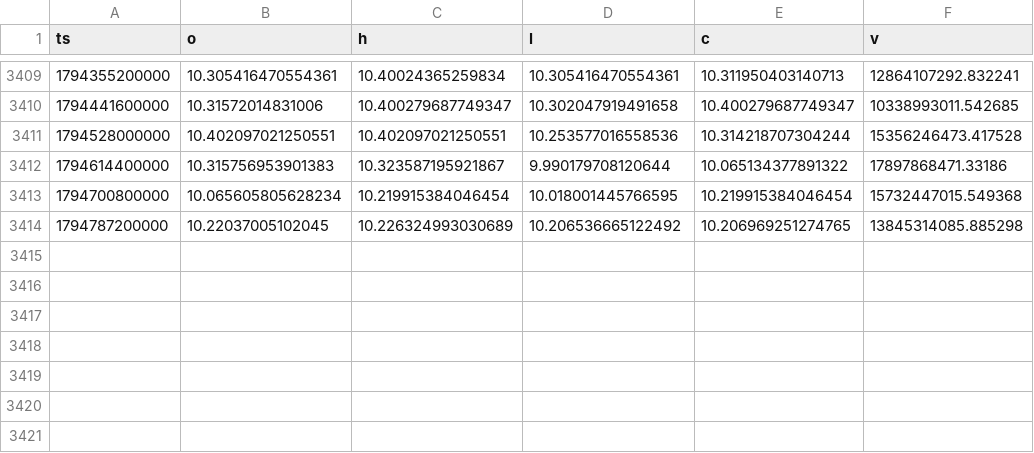
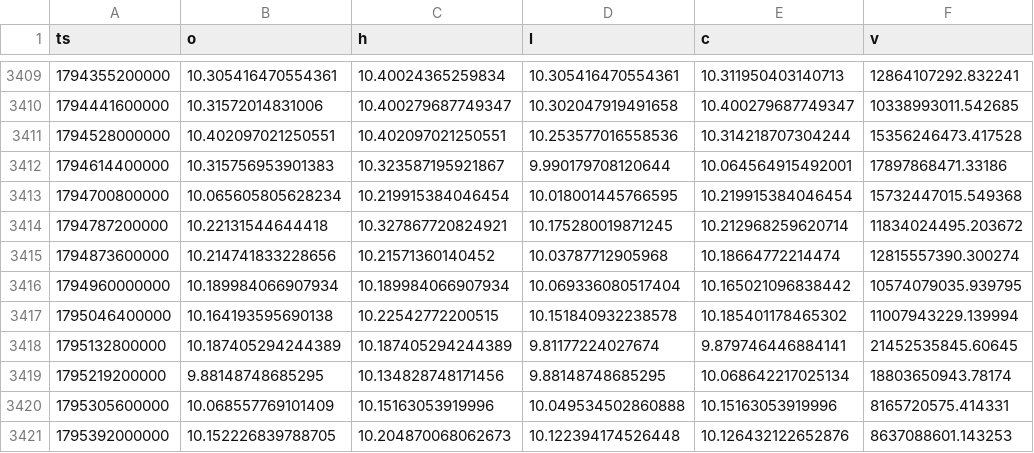
Before and after one commit to Wickedrad/coinbaseTraderBot, a CSV file: research/btcd_fractal/data/ETH.D_1d.csv, drawn as a sheet; only a part is shown, gaps mark what is left out.

```diff
--- a/research/btcd_fractal/data/ETH.D_1d.csv
+++ b/research/btcd_fractal/data/ETH.D_1d.csv
@@ -3411,4 +3411,11 @@ ts,o,h,l,c,v
 1794528000000,10.402097021250551,10.402097021250551,10.253577016558536,10.314218707304244,15356246473.417528
-1794614400000,10.315756953901383,10.323587195921867,9.990179708120644,10.065134377891322,17897868471.33186
+1794614400000,10.315756953901383,10.323587195921867,9.990179708120644,10.064564915492001,17897868471.33186
 1794700800000,10.065605805628234,10.219915384046454,10.018001445766595,10.219915384046454,15732447015.549368
-1794787200000,10.22037005102045,10.226324993030689,10.206536665122492,10.206969251274765,13845314085.885298
+1794787200000,10.22131544644418,10.327867720824921,10.175280019871245,10.212968259620714,11834024495.203672
+1794873600000,10.214741833228656,10.21571360140452,10.03787712905968,10.18664772214474,12815557390.300274
+1794960000000,10.189984066907934,10.189984066907934,10.069336080517404,10.165021096838442,10574079035.939795
+1795046400000,10.164193595690138,10.22542772200515,10.151840932238578,10.185401178465302,11007943229.139994
+1795132800000,10.187405294244389,10.187405294244389,9.81177224027674,9.879746446884141,21452535845.60645
+1795219200000,9.88148748685295,10.134828748171456,9.88148748685295,10.068642217025134,18803650943.78174
+1795305600000,10.068557769101409,10.15163053919996,10.049534502860888,10.15163053919996,8165720575.414331
+1795392000000,10.152226839788705,10.204870068062673,10.122394174526448,10.126432122652876,8637088601.143253
```
Also changed, not shown: research/btcd_fractal/data/BTC.D_1d.csv, research/btcd_fractal/data/OTHERS.D_1d.csv, 29 other files.
